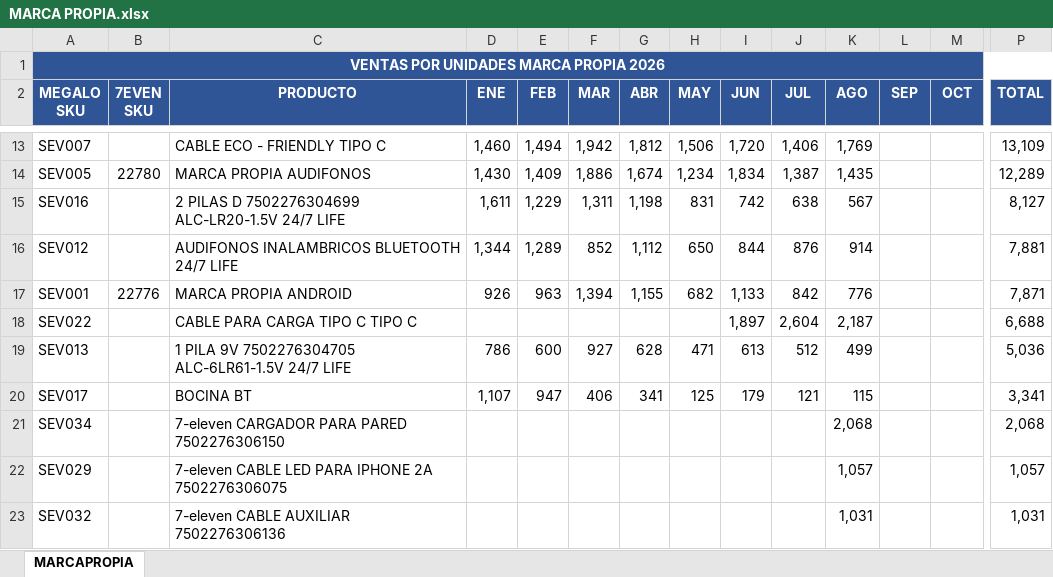
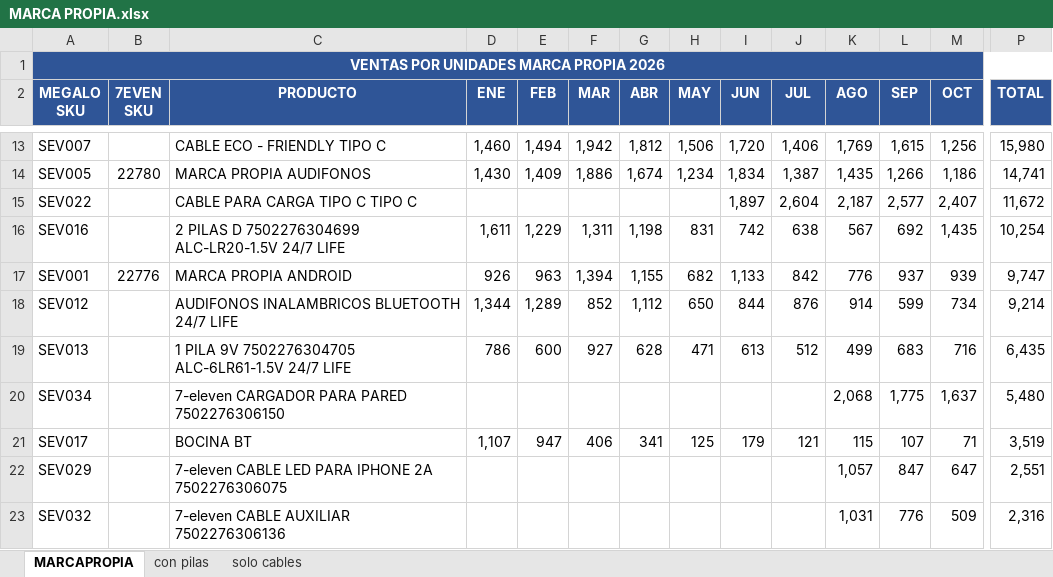
Before and after one commit to jlsosac85-lab/megalo-dashoboard, an Excel workbook: data/MARCA PROPIA.xlsx, sheet MARCAPROPIA, drawn as a sheet; only a part is shown, gaps mark what is left out; values as stored, in another font and other column widths than the file's, no borders; removed rows and columns are numbered as before the commit, all else as after; rows hold the shown columns only; the diff covers the shown part only; the diff names each change by its address in the sheet, - before the commit and + after, or states it on an @@ line.

```diff
--- a/data/MARCA PROPIA.xlsx (sheet MARCAPROPIA)
+++ b/data/MARCA PROPIA.xlsx (sheet MARCAPROPIA)
+sheet tab: con pilas
+sheet tab: solo cables
-L13 (SEP): (empty)
+L13 (SEP): 1,615
-M13 (OCT): (empty)
+M13 (OCT): 1,256
-P13 (TOTAL): 13,109
+P13 (TOTAL): 15,980
-L14 (SEP): (empty)
+L14 (SEP): 1,266
-M14 (OCT): (empty)
+M14 (OCT): 1,186
-P14 (TOTAL): 12,289
+P14 (TOTAL): 14,741
+row 15: SEV022 |  | CABLE PARA CARGA TIPO C TIPO C |  |  |  |  |  | 1,897 | 2,604 | 2,187 | 2,577 | 2,407 | 11,672
-L16 (SEP): (empty)
+L16 (SEP): 692
-M16 (OCT): (empty)
+M16 (OCT): 1,435
-P16 (TOTAL): 8,127
+P16 (TOTAL): 10,254
-row 16: SEV012 |  | AUDIFONOS INALAMBRICOS BLUETOOTH 24/7 LIFE | 1,344 | 1,289 | 852 | 1,112 | 650 | 844 | 876 | 914 |  |  | 7,881
-L17 (SEP): (empty)
+L17 (SEP): 937
-M17 (OCT): (empty)
+M17 (OCT): 939
-P17 (TOTAL): 7,871
+P17 (TOTAL): 9,747
-row 18: SEV022 |  | CABLE PARA CARGA TIPO C TIPO C |  |  |  |  |  | 1,897 | 2,604 | 2,187 |  |  | 6,688
+row 18: SEV012 |  | AUDIFONOS INALAMBRICOS BLUETOOTH 24/7 LIFE | 1,344 | 1,289 | 852 | 1,112 | 650 | 844 | 876 | 914 | 599 | 734 | 9,214
-L19 (SEP): (empty)
+L19 (SEP): 683
-M19 (OCT): (empty)
+M19 (OCT): 716
-P19 (TOTAL): 5,036
+P19 (TOTAL): 6,435
+row 20: SEV034 |  | 7-eleven CARGADOR PARA PARED 7502276306150 |  |  |  |  |  |  |  | 2,068 | 1,775 | 1,637 | 5,480
-L21 (SEP): (empty)
+L21 (SEP): 107
-M21 (OCT): (empty)
+M21 (OCT): 71
-P21 (TOTAL): 3,341
+P21 (TOTAL): 3,519
-row 21: SEV034 |  | 7-eleven CARGADOR PARA PARED 7502276306150 |  |  |  |  |  |  |  | 2,068 |  |  | 2,068
-L22 (SEP): (empty)
+L22 (SEP): 847
-M22 (OCT): (empty)
+M22 (OCT): 647
-P22 (TOTAL): 1,057
+P22 (TOTAL): 2,551
-L23 (SEP): (empty)
+L23 (SEP): 776
-M23 (OCT): (empty)
+M23 (OCT): 509
-P23 (TOTAL): 1,031
+P23 (TOTAL): 2,316
```
Also changed, not shown: 1 removed row and 42 edited cells elsewhere in this sheet, formulas that keep their value, data/FLASHDATA.xlsx, data/KROON.xlsx, 6 other files.
